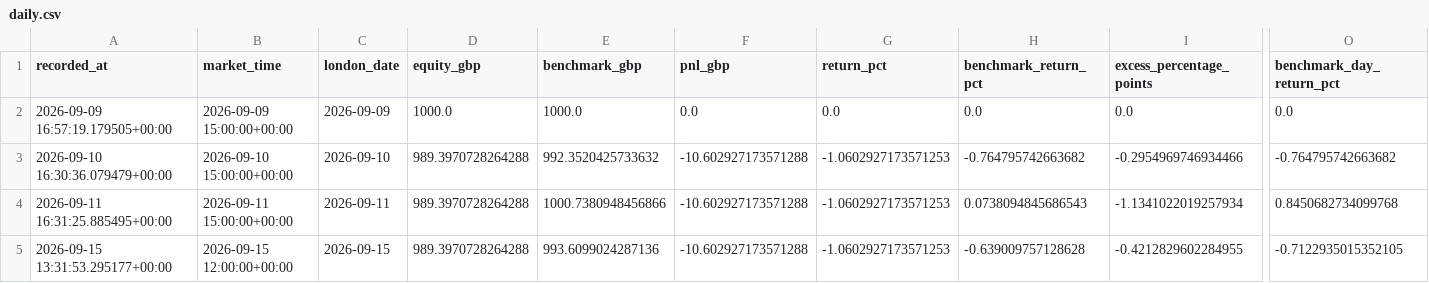
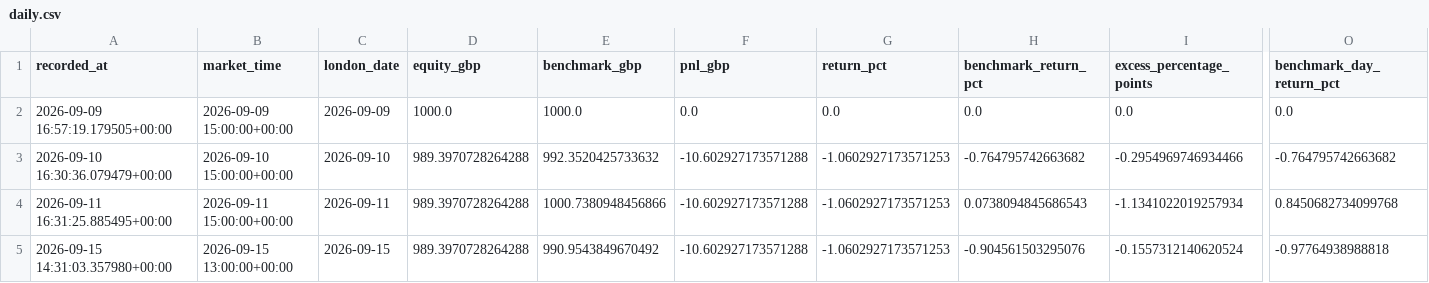
Before and after one commit to zpwhryv5gt-create/Momentum-trader, a CSV file: paper/daily.csv, drawn as a sheet; only a part is shown, gaps mark what is left out; the diff names each change by its address in the sheet, - before the commit and + after, or states it on an @@ line.

```diff
--- a/paper/daily.csv
+++ b/paper/daily.csv
-A5 (recorded_at): 2026-09-15 13:31:53.295177+00:00
+A5 (recorded_at): 2026-09-15 14:31:03.357980+00:00
-B5 (market_time): 2026-09-15 12:00:00+00:00
+B5 (market_time): 2026-09-15 13:00:00+00:00
-E5 (benchmark_gbp): 993.6099024287136
+E5 (benchmark_gbp): 990.9543849670492
-H5 (benchmark_return_pct): -0.639009757128628
+H5 (benchmark_return_pct): -0.904561503295076
-I5 (excess_percentage_points): -0.4212829602284955
+I5 (excess_percentage_points): -0.1557312140620524
-O5 (benchmark_day_return_pct): -0.7122935015352105
+O5 (benchmark_day_return_pct): -0.97764938988818
```
Also changed, not shown: paper/signal_prices.csv, paper/valuations.csv, 3 other files.
